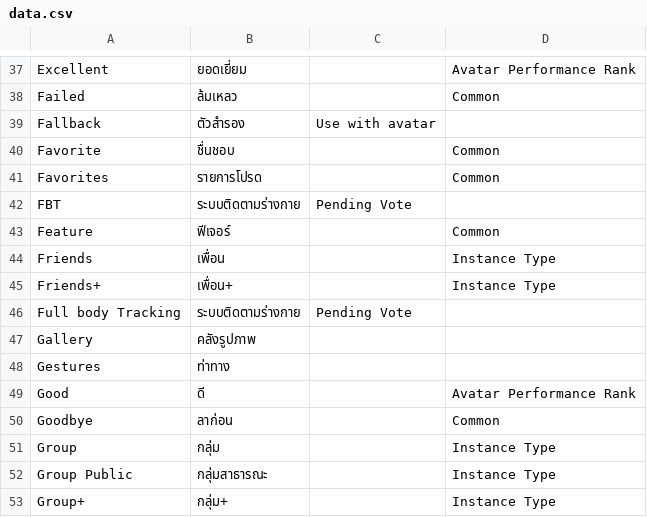
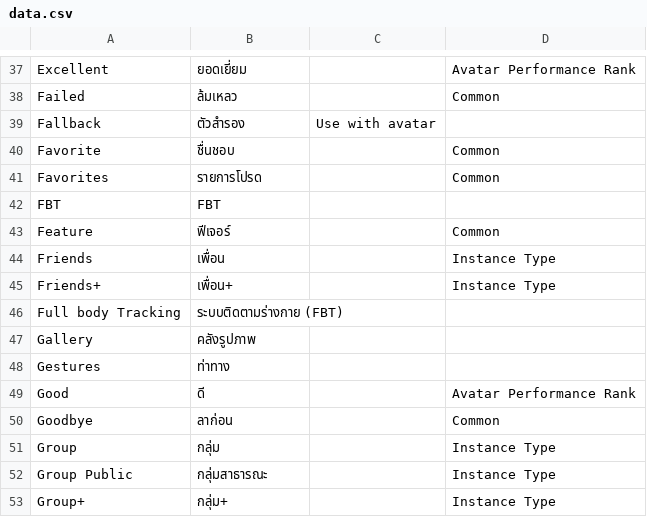
Before and after one commit to YuzuZensai/Crowdin-Localization-Tools, a CSV file: data/data.csv, drawn as a sheet; only a part is shown, gaps mark what is left out.

```diff
--- a/data/data.csv
+++ b/data/data.csv
@@ -41,3 +41,3 @@ Favorite,ชื่นชอบ,,Common
 Favorites,รายการโปรด,,Common
-FBT,ระบบติดตามร่างกาย,Pending Vote,
+FBT,FBT,,
 Feature,ฟีเจอร์,,Common
@@ -45,3 +45,3 @@ Friends,เพื่อน,,Instance Type
 Friends+,เพื่อน+,,Instance Type
-Full body Tracking,ระบบติดตามร่างกาย,Pending Vote,
+Full body Tracking,ระบบติดตามร่างกาย (FBT),,
 Gallery,คลังรูปภาพ,,
```
